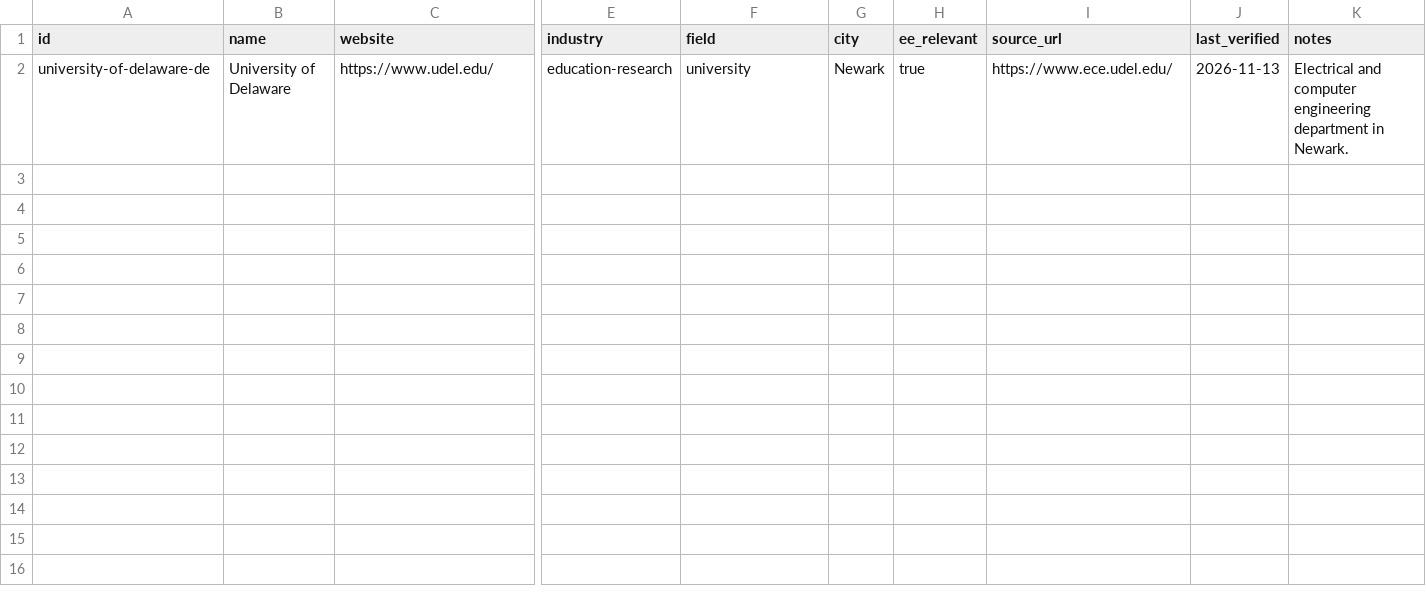
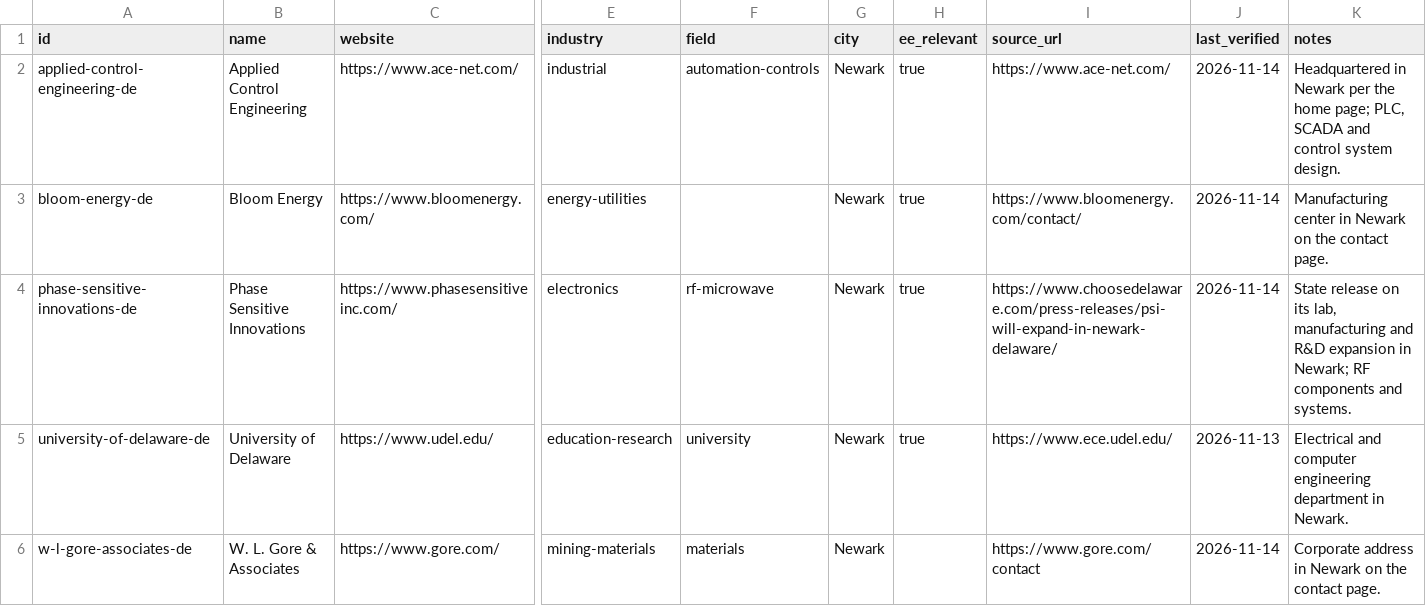
Before and after one commit to edwardasilva/company-lists, a CSV file: data/us/de/delaware.csv, drawn as a sheet; only a part is shown, gaps mark what is left out; rows hold the shown columns only; the diff names each change by its address in the sheet, - before the commit and + after, or states it on an @@ line.

```diff
--- a/data/us/de/delaware.csv
+++ b/data/us/de/delaware.csv
+row 2: applied-control-engineering-de | Applied Control Engineering | https://www.ace-net.com/ | industrial | automation-controls | Newark | true | https://www.ace-net.com/ | 2026-11-14 | Headquartered in Newark per the home page; PLC, SCADA and control system design.
+row 3: bloom-energy-de | Bloom Energy | https://www.bloomenergy.com/ | energy-utilities |  | Newark | true | https://www.bloomenergy.com/contact/ | 2026-11-14 | Manufacturing center in Newark on the contact page.
+row 4: phase-sensitive-innovations-de | Phase Sensitive Innovations | https://www.phasesensitiveinc.com/ | electronics | rf-microwave | Newark | true | https://www.choosedelaware.com/press-releases/psi-will-expand-in-newark-delaware/ | 2026-11-14 | State release on its lab, manufacturing and R&D expansion in Newark; RF components and systems.
+row 6: w-l-gore-associates-de | W. L. Gore & Associates | https://www.gore.com/ | mining-materials | materials | Newark |  | https://www.gore.com/contact | 2026-11-14 | Corporate address in Newark on the contact page.
```
